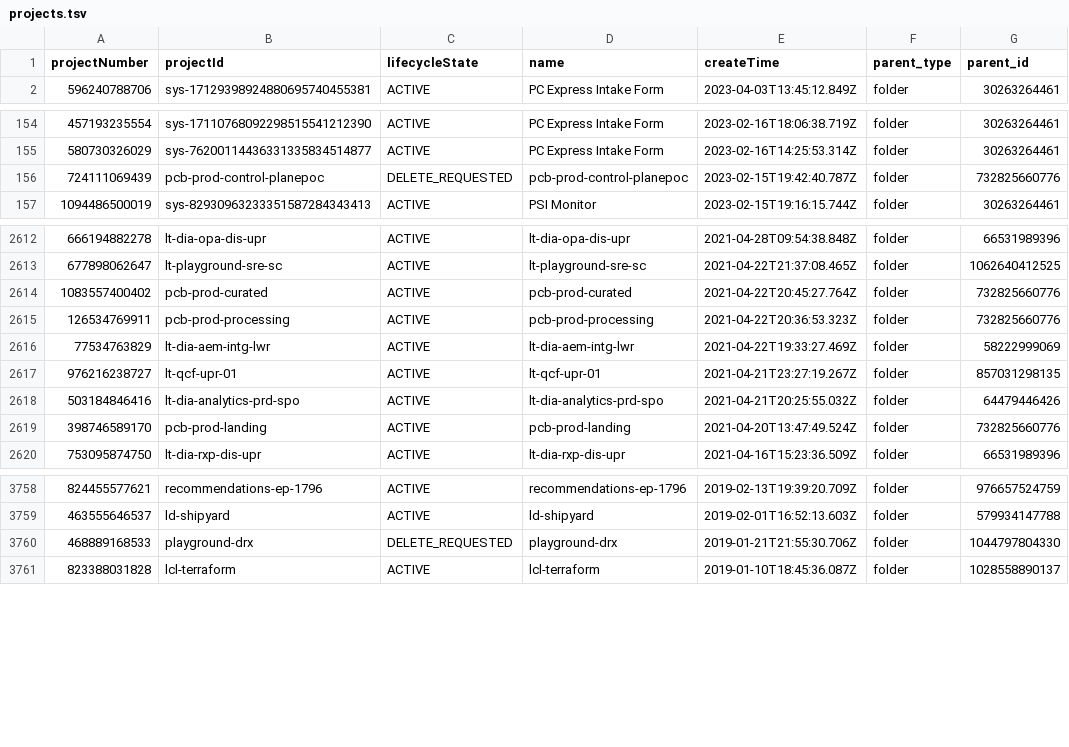
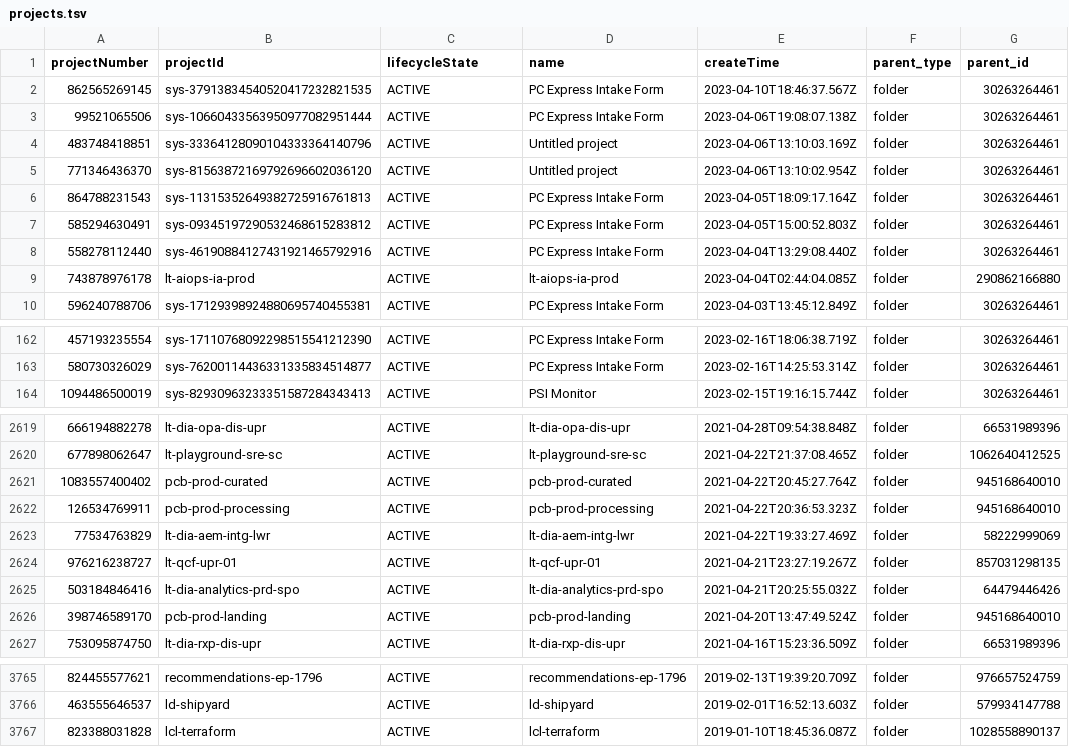
Before and after one commit to daveskura/BigQueryDave, a TSV file: src/bigquerydave/projects.tsv, drawn as a sheet; only a part is shown, gaps mark what is left out; the diff covers the shown part only.

```diff
--- a/src/bigquerydave/projects.tsv
+++ b/src/bigquerydave/projects.tsv
@@ -1,2 +1,10 @@
 projectNumber	projectId	lifecycleState	name	createTime	parent_type	parent_id
+862565269145	sys-37913834540520417232821535	ACTIVE	PC Express Intake Form	2023-04-10T18:46:37.567Z	folder	30263264461
+99521065506	sys-10660433563950977082951444	ACTIVE	PC Express Intake Form	2023-04-06T19:08:07.138Z	folder	30263264461
+483748418851	sys-33364128090104333364140796	ACTIVE	Untitled project	2023-04-06T13:10:03.169Z	folder	30263264461
+771346436370	sys-81563872169792696602036120	ACTIVE	Untitled project	2023-04-06T13:10:02.954Z	folder	30263264461
+864788231543	sys-11315352649382725916761813	ACTIVE	PC Express Intake Form	2023-04-05T18:09:17.164Z	folder	30263264461
+585294630491	sys-09345197290532468615283812	ACTIVE	PC Express Intake Form	2023-04-05T15:00:52.803Z	folder	30263264461
+558278112440	sys-46190884127431921465792916	ACTIVE	PC Express Intake Form	2023-04-04T13:29:08.440Z	folder	30263264461
+743878976178	lt-aiops-ia-prod	ACTIVE	lt-aiops-ia-prod	2023-04-04T02:44:04.085Z	folder	290862166880
 596240788706	sys-17129398924880695740455381	ACTIVE	PC Express Intake Form	2023-04-03T13:45:12.849Z	folder	30263264461
@@ -155,3 +163,2 @@ projectNumber	projectId	lifecycleState	name	createTime	parent_type	parent_id
 580730326029	sys-76200114436331335834514877	ACTIVE	PC Express Intake Form	2023-02-16T14:25:53.314Z	folder	30263264461
-724111069439	pcb-prod-control-planepoc	DELETE_REQUESTED	pcb-prod-control-planepoc	2023-02-15T19:42:40.787Z	folder	732825660776
 1094486500019	sys-82930963233351587284343413	ACTIVE	PSI Monitor	2023-02-15T19:16:15.744Z	folder	30263264461
@@ -2613,4 +2620,4 @@ projectNumber	projectId	lifecycleState	name	createTime	parent_type	parent_id
 677898062647	lt-playground-sre-sc	ACTIVE	lt-playground-sre-sc	2021-04-22T21:37:08.465Z	folder	1062640412525
-1083557400402	pcb-prod-curated	ACTIVE	pcb-prod-curated	2021-04-22T20:45:27.764Z	folder	732825660776
-126534769911	pcb-prod-processing	ACTIVE	pcb-prod-processing	2021-04-22T20:36:53.323Z	folder	732825660776
+1083557400402	pcb-prod-curated	ACTIVE	pcb-prod-curated	2021-04-22T20:45:27.764Z	folder	945168640010
+126534769911	pcb-prod-processing	ACTIVE	pcb-prod-processing	2021-04-22T20:36:53.323Z	folder	945168640010
 77534763829	lt-dia-aem-intg-lwr	ACTIVE	lt-dia-aem-intg-lwr	2021-04-22T19:33:27.469Z	folder	58222999069
@@ -2618,3 +2625,3 @@ projectNumber	projectId	lifecycleState	name	createTime	parent_type	parent_id
 503184846416	lt-dia-analytics-prd-spo	ACTIVE	lt-dia-analytics-prd-spo	2021-04-21T20:25:55.032Z	folder	64479446426
-398746589170	pcb-prod-landing	ACTIVE	pcb-prod-landing	2021-04-20T13:47:49.524Z	folder	732825660776
+398746589170	pcb-prod-landing	ACTIVE	pcb-prod-landing	2021-04-20T13:47:49.524Z	folder	945168640010
 753095874750	lt-dia-rxp-dis-upr	ACTIVE	lt-dia-rxp-dis-upr	2021-04-16T15:23:36.509Z	folder	66531989396
@@ -3759,3 +3766,2 @@ projectNumber	projectId	lifecycleState	name	createTime	parent_type	parent_id
 463555646537	ld-shipyard	ACTIVE	ld-shipyard	2019-02-01T16:52:13.603Z	folder	579934147788
-468889168533	playground-drx	DELETE_REQUESTED	playground-drx	2019-01-21T21:55:30.706Z	folder	1044797804330
 823388031828	lcl-terraform	ACTIVE	lcl-terraform	2019-01-10T18:45:36.087Z	folder	1028558890137
```
Also changed, not shown: 4 edited cells elsewhere in this file, 14 other files.
